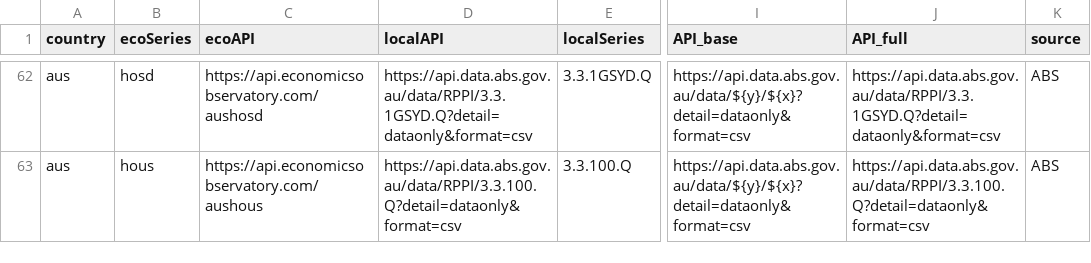
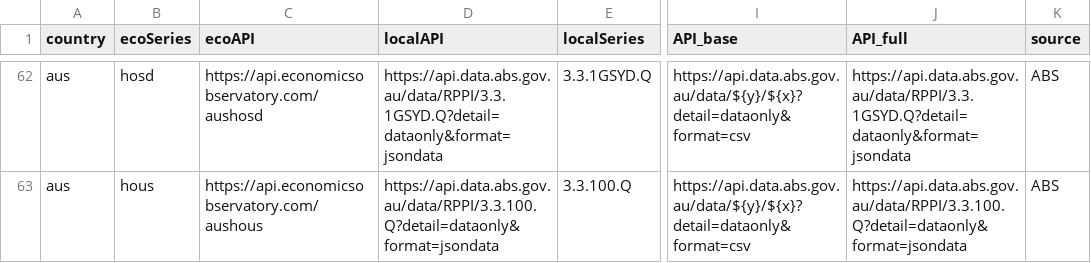
Before and after one commit to dev-grizzly/api, a CSV file: metadata-full.csv, drawn as a sheet; only a part is shown, gaps mark what is left out; the diff covers the shown part only; the diff names each change by its address in the sheet, - before the commit and + after, or states it on an @@ line.

Commit message:
Update metadata-full.csv

```diff
--- a/metadata-full.csv
+++ b/metadata-full.csv
-D62 (localAPI): https://api.data.abs.gov.au/data/RPPI/3.3.1GSYD.Q?detail=dataonly&format=csv
+D62 (localAPI): https://api.data.abs.gov.au/data/RPPI/3.3.1GSYD.Q?detail=dataonly&format=jsondata
-J62 (API_full): https://api.data.abs.gov.au/data/RPPI/3.3.1GSYD.Q?detail=dataonly&format=csv
+J62 (API_full): https://api.data.abs.gov.au/data/RPPI/3.3.1GSYD.Q?detail=dataonly&format=jsondata
-D63 (localAPI): https://api.data.abs.gov.au/data/RPPI/3.3.100.Q?detail=dataonly&format=csv
+D63 (localAPI): https://api.data.abs.gov.au/data/RPPI/3.3.100.Q?detail=dataonly&format=jsondata
-J63 (API_full): https://api.data.abs.gov.au/data/RPPI/3.3.100.Q?detail=dataonly&format=csv
+J63 (API_full): https://api.data.abs.gov.au/data/RPPI/3.3.100.Q?detail=dataonly&format=jsondata
```
Also changed, not shown: 31 edited cells elsewhere in this file.
